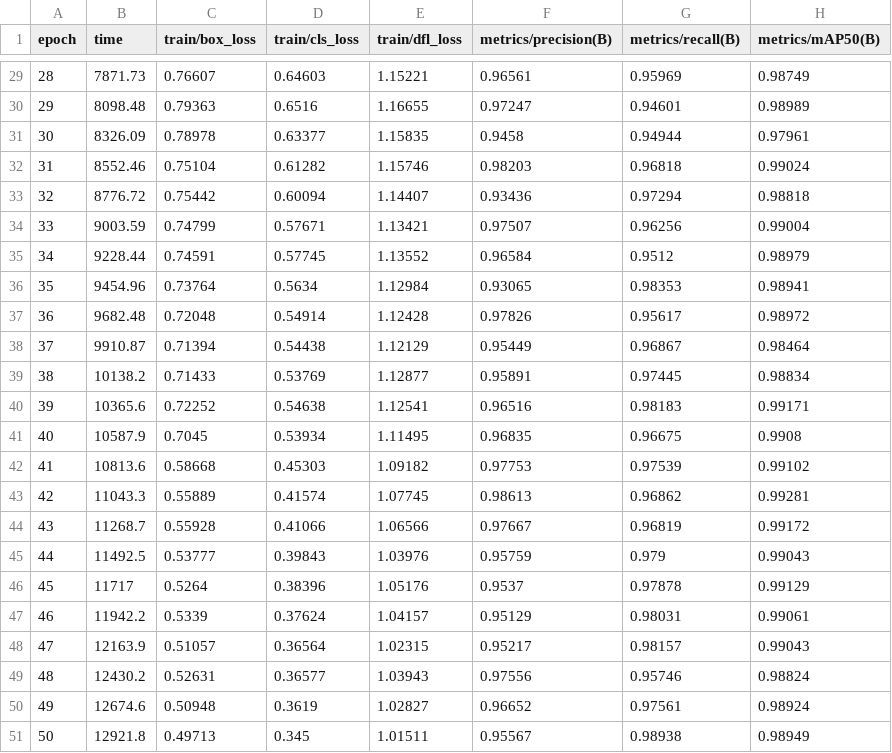
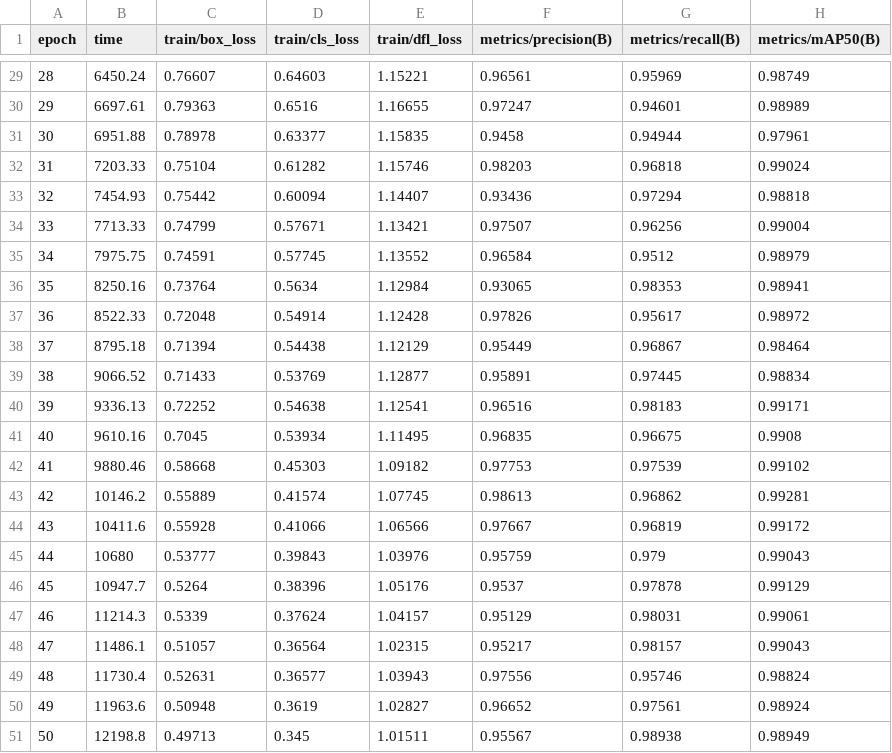
Before and after one commit to EskYzK/SAE5.01DevAvance, a CSV file: runs/detect/school_objects_yolov8/results.csv, drawn as a sheet; only a part is shown, gaps mark what is left out; the diff covers the shown part only; the diff names each change by its address in the sheet, - before the commit and + after, or states it on an @@ line.

```diff
--- a/runs/detect/school_objects_yolov8/results.csv
+++ b/runs/detect/school_objects_yolov8/results.csv
-B29 (time): 7871.73
+B29 (time): 6450.24
-B30 (time): 8098.48
+B30 (time): 6697.61
-B31 (time): 8326.09
+B31 (time): 6951.88
-B32 (time): 8552.46
+B32 (time): 7203.33
-B33 (time): 8776.72
+B33 (time): 7454.93
-B34 (time): 9003.59
+B34 (time): 7713.33
-B35 (time): 9228.44
+B35 (time): 7975.75
-B36 (time): 9454.96
+B36 (time): 8250.16
-B37 (time): 9682.48
+B37 (time): 8522.33
-B38 (time): 9910.87
+B38 (time): 8795.18
-B39 (time): 10138.2
+B39 (time): 9066.52
-B40 (time): 10365.6
+B40 (time): 9336.13
-B41 (time): 10587.9
+B41 (time): 9610.16
-B42 (time): 10813.6
+B42 (time): 9880.46
-B43 (time): 11043.3
+B43 (time): 10146.2
-B44 (time): 11268.7
+B44 (time): 10411.6
-B45 (time): 11492.5
+B45 (time): 10680
-B46 (time): 11717
+B46 (time): 10947.7
-B47 (time): 11942.2
+B47 (time): 11214.3
-B48 (time): 12163.9
+B48 (time): 11486.1
-B49 (time): 12430.2
+B49 (time): 11730.4
-B50 (time): 12674.6
+B50 (time): 11963.6
-B51 (time): 12921.8
+B51 (time): 12198.8
```
Also changed, not shown: 27 edited cells elsewhere in this file, 2 other files.
